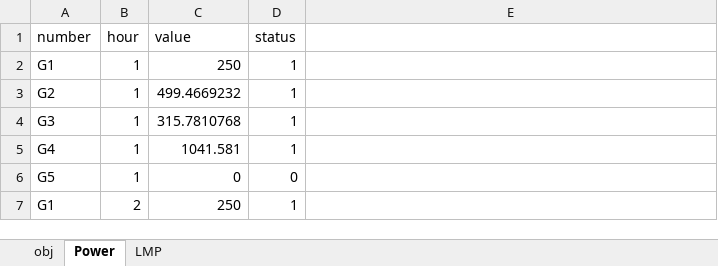
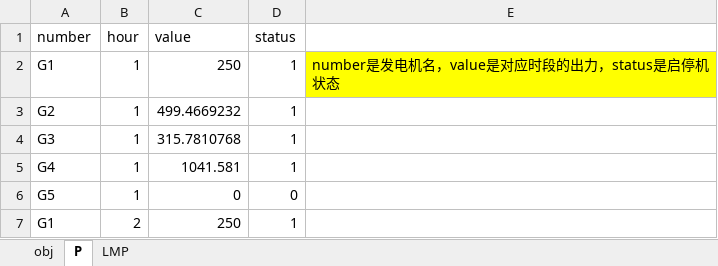
Before and after one commit to sycraft/elemarketv1, an Excel workbook: resources/psst_output.xlsx, sheet P, drawn as a sheet; only a part is shown; values as stored, in another font and other column widths than the file's, no borders; the diff names each change by its address in the sheet, - before the commit and + after, or states it on an @@ line.

```diff
--- a/resources/psst_output.xlsx (sheet P)
+++ b/resources/psst_output.xlsx (sheet P)
-sheet tab: Power
+sheet tab: P
-E2: (empty)
+E2: number是发电机名，value是对应时段的出力，status是启停机状态
-E2 fill: none
+E2 fill: #FFFF00
```
Also changed, not shown: resources/psst_input.xlsx, 12 other files.
